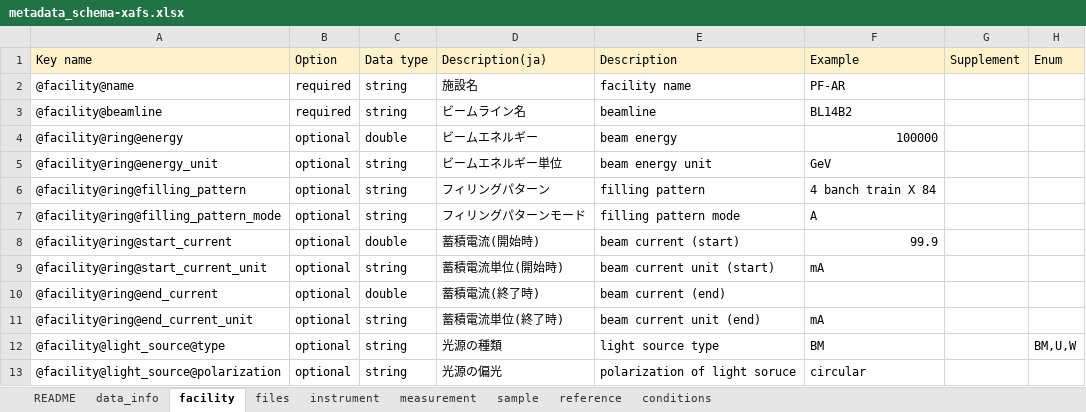
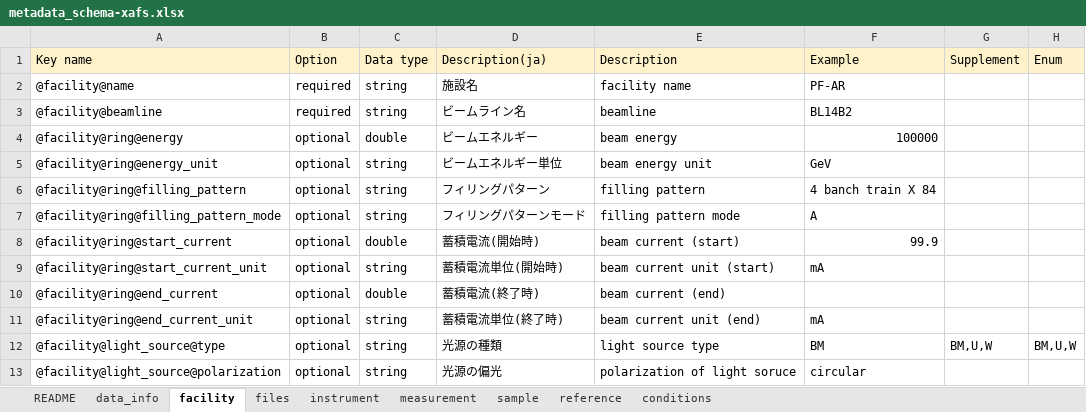
Before and after one commit to matumot/xafs-schema, an Excel workbook: draft/20221212/metadata_schema-xafs.xlsx, sheet facility, drawn as a sheet; values as stored, in another font and other column widths than the file's, no borders; the diff names each change by its address in the sheet, - before the commit and + after, or states it on an @@ line.

```diff
--- a/draft/20221212/metadata_schema-xafs.xlsx (sheet facility)
+++ b/draft/20221212/metadata_schema-xafs.xlsx (sheet facility)
-G12 (Supplement): (empty)
+G12 (Supplement): BM,U,W
```
Also changed, not shown: sheet sample, sheet reference, sheet conditions, sheet files, 2 other files.
